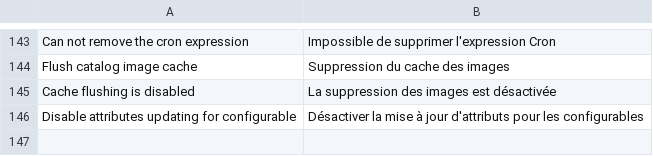
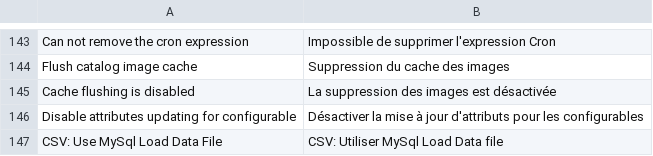
Before and after one commit to Agence-DnD/PIMGento, a CSV file: app/locale/fr_FR/Pimgento_Core.csv, drawn as a sheet; only a part is shown, gaps mark what is left out.

```diff
--- a/app/locale/fr_FR/Pimgento_Core.csv
+++ b/app/locale/fr_FR/Pimgento_Core.csv
@@ -146 +146,2 @@
 "Disable attributes updating for configurable","Désactiver la mise à jour d'attributs pour les configurables"
+"CSV: Use MySql Load Data File","CSV: Utiliser MySql Load Data file"
```
Also changed, not shown: app/locale/en_US/Pimgento_Core.csv, 2 other files.
